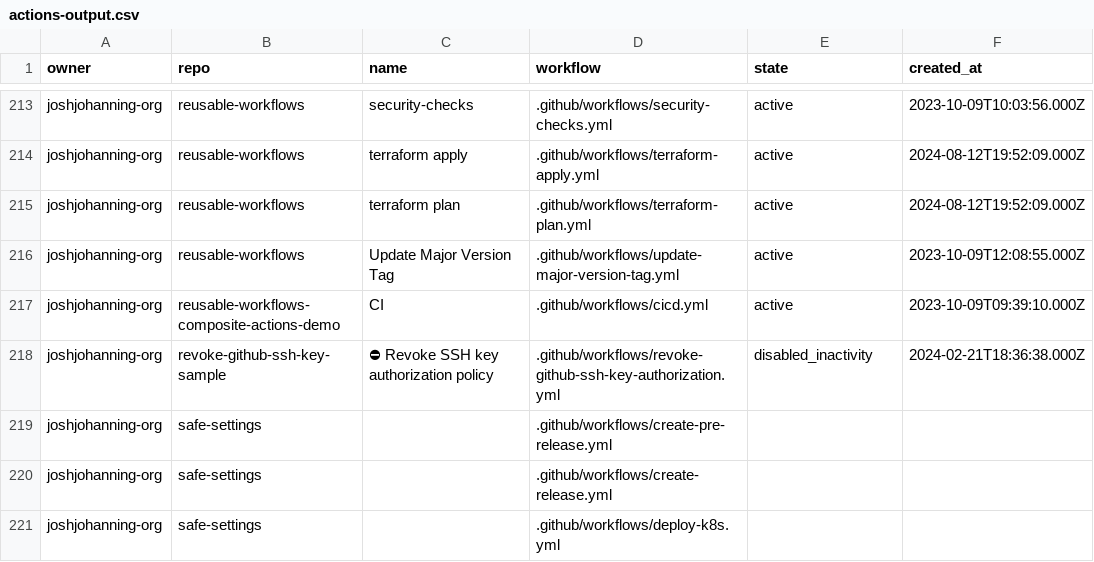
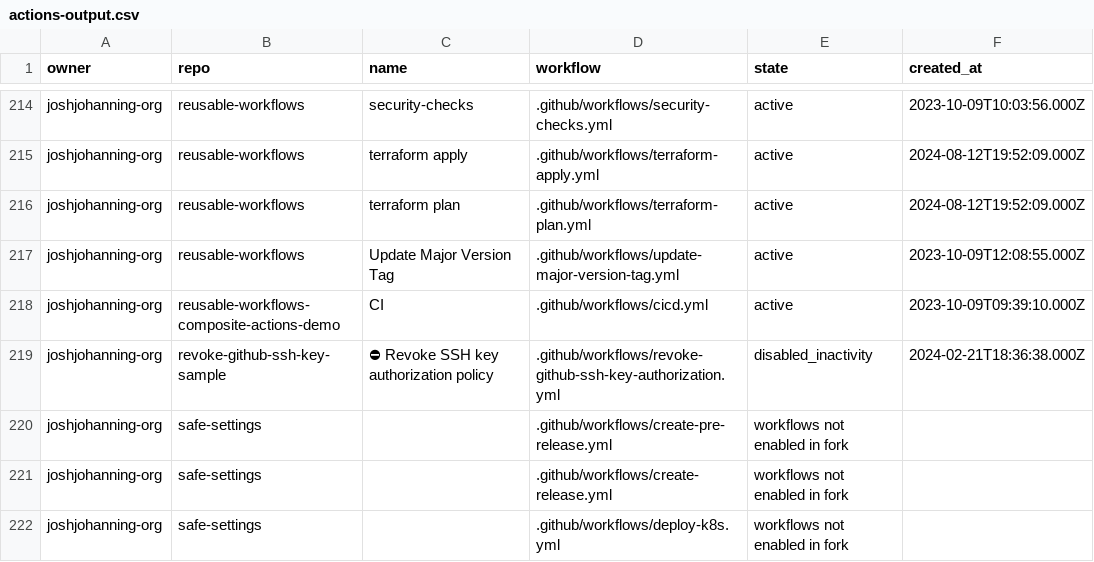
Before and after one commit to joshjohanning-org/export-actions-usage-report, a CSV file: actions-output.csv, drawn as a sheet; only a part is shown, gaps mark what is left out; addresses are those after the commit; the diff covers the shown part only; the diff names each change by its address in the sheet, - before the commit and + after, or states it on an @@ line.

```diff
--- a/actions-output.csv
+++ b/actions-output.csv
-E220:E222 (state): (empty)
+E220:E222 (state): workflows not enabled in fork
```
Also changed, not shown: 1 added row and 31 edited cells elsewhere in this file, 2 other files.
